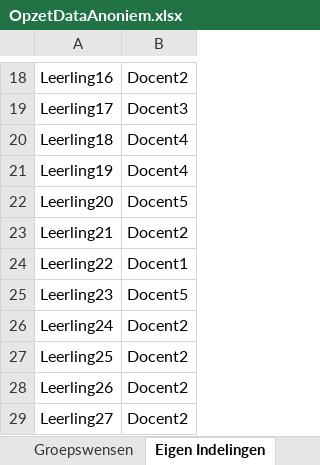
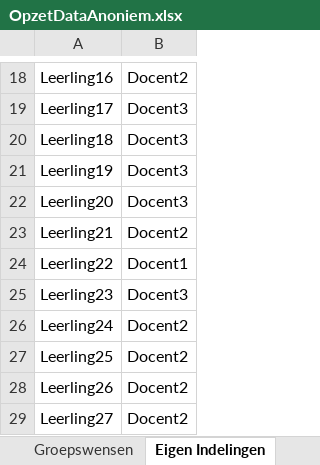
Before and after one commit to AmberStoevelaar/Thesis, an Excel workbook: data/raw_data/school_1/OpzetDataAnoniem.xlsx, sheet Eigen Indelingen, drawn as a sheet; only a part is shown, gaps mark what is left out; values as stored, in another font and other column widths than the file's, no borders; table styles not drawn; the diff names each change by its address in the sheet, - before the commit and + after, or states it on an @@ line.

```diff
--- a/data/raw_data/school_1/OpzetDataAnoniem.xlsx (sheet Eigen Indelingen)
+++ b/data/raw_data/school_1/OpzetDataAnoniem.xlsx (sheet Eigen Indelingen)
-B20:B21: Docent4
+B20:B21: Docent3
-B22: Docent5
+B22: Docent3
-B25: Docent5
+B25: Docent3
```
Also changed, not shown: sheet Info Docenten, 8 other files.
